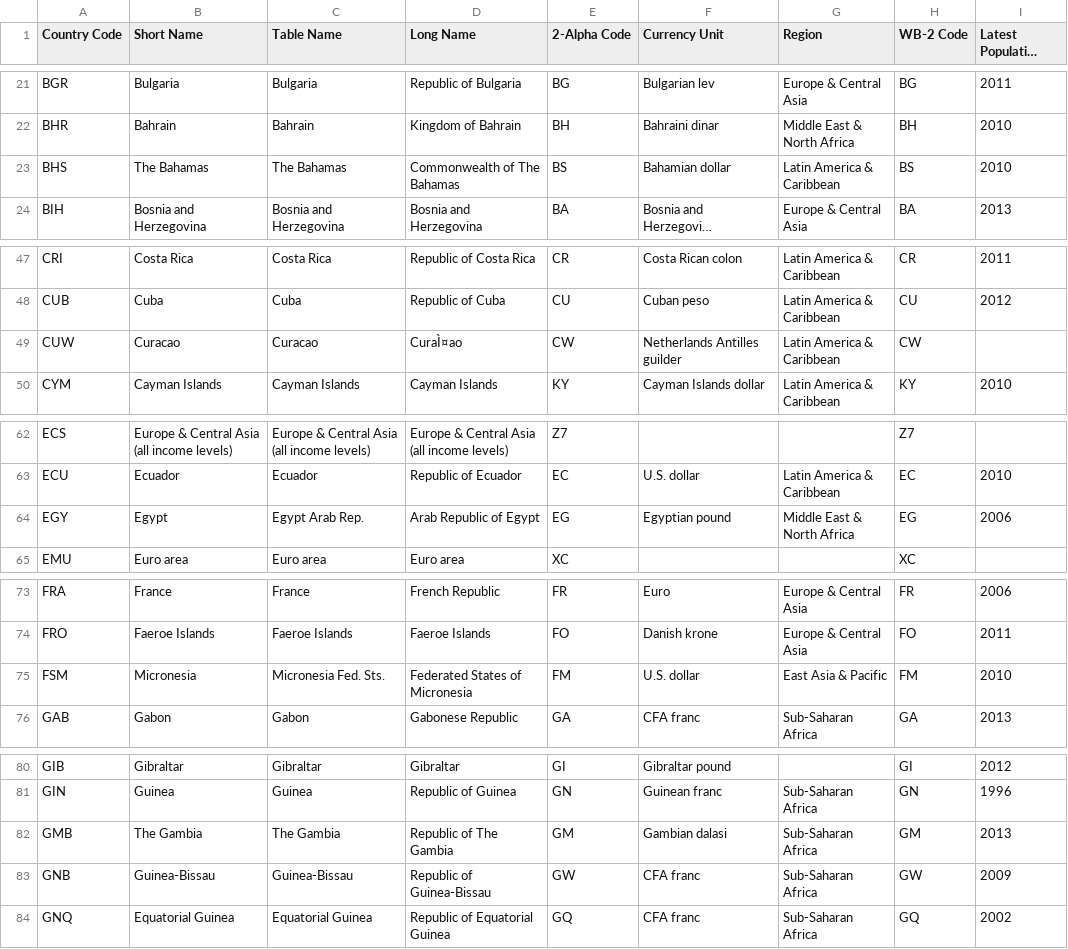
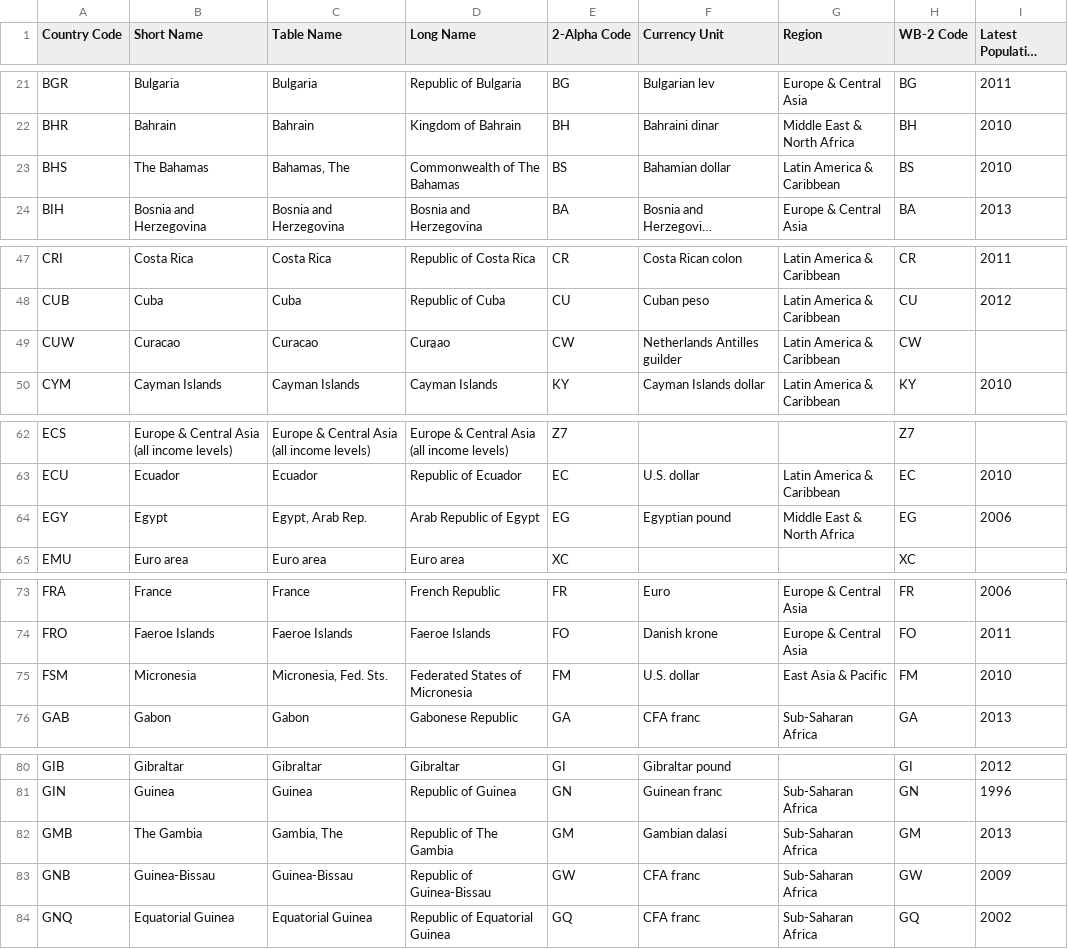
Before and after one commit to bdedward/CSE434-SocketProject-Java-Version, a CSV file: StatsCountry.csv, drawn as a sheet; only a part is shown, gaps mark what is left out; long unchanged cells end in …; the diff covers the shown part only; the diff names each change by its address in the sheet, - before the commit and + after, or states it on an @@ line.

```diff
--- a/StatsCountry.csv
+++ b/StatsCountry.csv
-C23 (Table Name): The Bahamas
+C23 (Table Name): Bahamas, The
-D49 (Long Name): CuraÌ¤ao
+D49 (Long Name): Cura̤ao
-C64 (Table Name): Egypt Arab Rep.
+C64 (Table Name): Egypt, Arab Rep.
-C75 (Table Name): Micronesia Fed. Sts.
+C75 (Table Name): Micronesia, Fed. Sts.
-C82 (Table Name): The Gambia
+C82 (Table Name): Gambia, The
```
Also changed, not shown: 20 edited cells elsewhere in this file.
